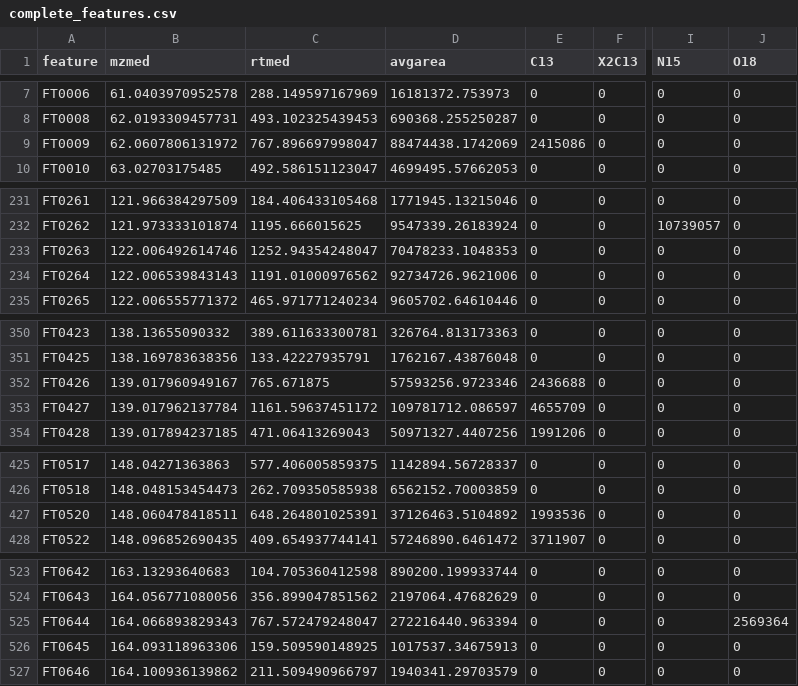
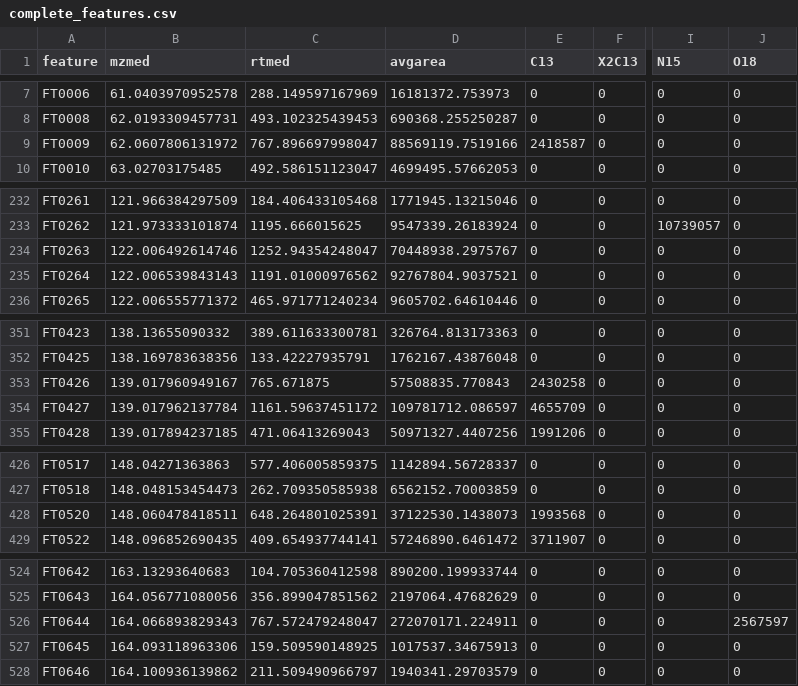
Before and after one commit to wkumler/FalkorFactor, a CSV file: XCMS/pos_pretty/complete_features.csv, drawn as a sheet; only a part is shown, gaps mark what is left out; addresses are those after the commit; the diff covers the shown part only; the diff names each change by its address in the sheet, - before the commit and + after, or states it on an @@ line.

```diff
--- a/XCMS/pos_pretty/complete_features.csv
+++ b/XCMS/pos_pretty/complete_features.csv
-D9 (avgarea): 88474438.1742069
+D9 (avgarea): 88569119.7519166
-E9 (C13): 2415086
+E9 (C13): 2418587
-D234 (avgarea): 70478233.1048353
+D234 (avgarea): 70448938.2975767
-D235 (avgarea): 92734726.9621006
+D235 (avgarea): 92767804.9037521
-D353 (avgarea): 57593256.9723346
+D353 (avgarea): 57508835.770843
-E353 (C13): 2436688
+E353 (C13): 2430258
-D428 (avgarea): 37126463.5104892
+D428 (avgarea): 37122530.1438073
-E428 (C13): 1993536
+E428 (C13): 1993568
-D526 (avgarea): 272216440.963394
+D526 (avgarea): 272070171.224911
-J526 (O18): 2569364
+J526 (O18): 2567597
```
Also changed, not shown: 1 added row and 76 edited cells elsewhere in this file, XCMS/pos_pretty/addiso_features.csv, 5 other files.
